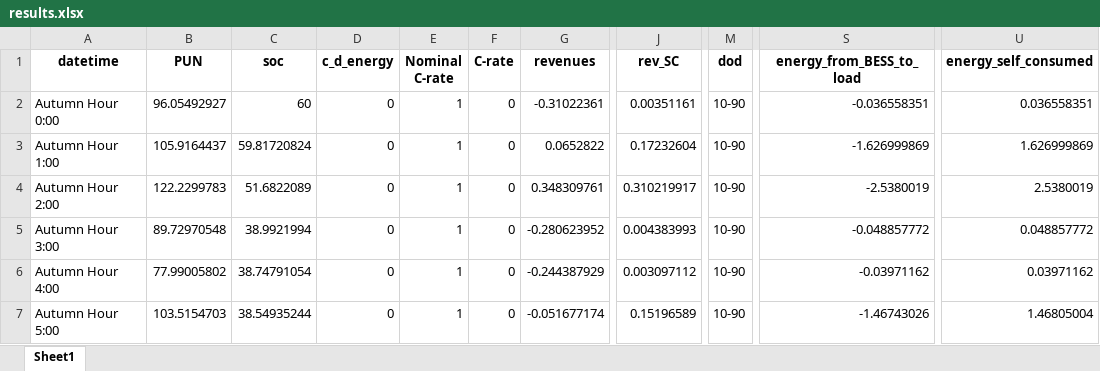
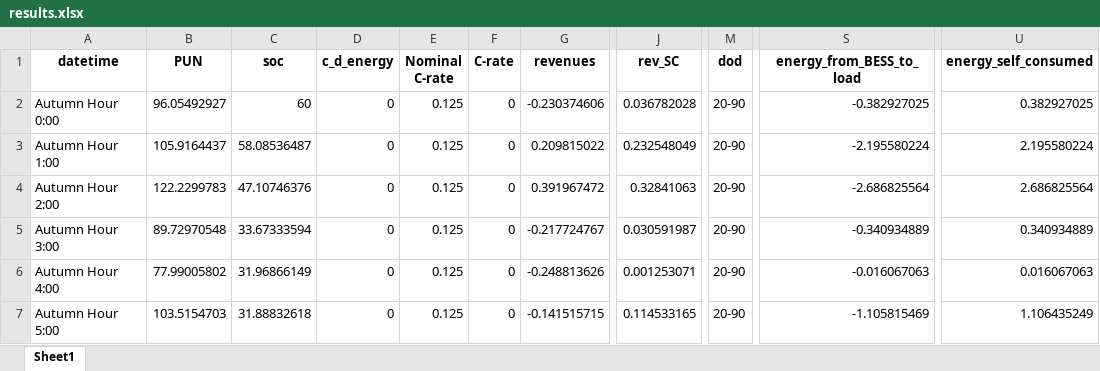
Before and after one commit to LorenzoGiannuzzo/BESS-Optimization, an Excel workbook: data/Output/xlsx/results.xlsx, sheet Sheet1, drawn as a sheet; only a part is shown, gaps mark what is left out; values as stored, in another font and other column widths than the file's, no borders; the diff covers the shown part only; the diff names each change by its address in the sheet, - before the commit and + after, or states it on an @@ line.

```diff
--- a/data/Output/xlsx/results.xlsx (sheet Sheet1)
+++ b/data/Output/xlsx/results.xlsx (sheet Sheet1)
-E2:E7 (Nominal C-rate): 1
+E2:E7 (Nominal C-rate): 0.125
-G2 (revenues): -0.31022361
+G2 (revenues): -0.230374606
-J2 (rev_SC): 0.00351161
+J2 (rev_SC): 0.036782028
-M2:M7 (dod): 10-90
+M2:M7 (dod): 20-90
-S2 (energy_from_BESS_to_load): -0.036558351
+S2 (energy_from_BESS_to_load): -0.382927025
-U2 (energy_self_consumed): 0.036558351
+U2 (energy_self_consumed): 0.382927025
-C3 (soc): 59.81720824
+C3 (soc): 58.08536487
-G3 (revenues): 0.0652822
+G3 (revenues): 0.209815022
-J3 (rev_SC): 0.17232604
+J3 (rev_SC): 0.232548049
-S3 (energy_from_BESS_to_load): -1.626999869
+S3 (energy_from_BESS_to_load): -2.195580224
-U3 (energy_self_consumed): 1.626999869
+U3 (energy_self_consumed): 2.195580224
-C4 (soc): 51.6822089
+C4 (soc): 47.10746376
-G4 (revenues): 0.348309761
+G4 (revenues): 0.391967472
-J4 (rev_SC): 0.310219917
+J4 (rev_SC): 0.32841063
-S4 (energy_from_BESS_to_load): -2.5380019
+S4 (energy_from_BESS_to_load): -2.686825564
-U4 (energy_self_consumed): 2.5380019
+U4 (energy_self_consumed): 2.686825564
-C5 (soc): 38.9921994
+C5 (soc): 33.67333594
-G5 (revenues): -0.280623952
+G5 (revenues): -0.217724767
-J5 (rev_SC): 0.004383993
+J5 (rev_SC): 0.030591987
-S5 (energy_from_BESS_to_load): -0.048857772
+S5 (energy_from_BESS_to_load): -0.340934889
-U5 (energy_self_consumed): 0.048857772
+U5 (energy_self_consumed): 0.340934889
-C6 (soc): 38.74791054
+C6 (soc): 31.96866149
-G6 (revenues): -0.244387929
+G6 (revenues): -0.248813626
-J6 (rev_SC): 0.003097112
+J6 (rev_SC): 0.001253071
-S6 (energy_from_BESS_to_load): -0.03971162
+S6 (energy_from_BESS_to_load): -0.016067063
-U6 (energy_self_consumed): 0.03971162
+U6 (energy_self_consumed): 0.016067063
-C7 (soc): 38.54935244
+C7 (soc): 31.88832618
-G7 (revenues): -0.051677174
+G7 (revenues): -0.141515715
-J7 (rev_SC): 0.15196589
+J7 (rev_SC): 0.114533165
-S7 (energy_from_BESS_to_load): -1.46743026
+S7 (energy_from_BESS_to_load): -1.105815469
-U7 (energy_self_consumed): 1.46805004
+U7 (energy_self_consumed): 1.106435249
```
Also changed, not shown: 146 edited cells elsewhere in this sheet, 8 other files.
